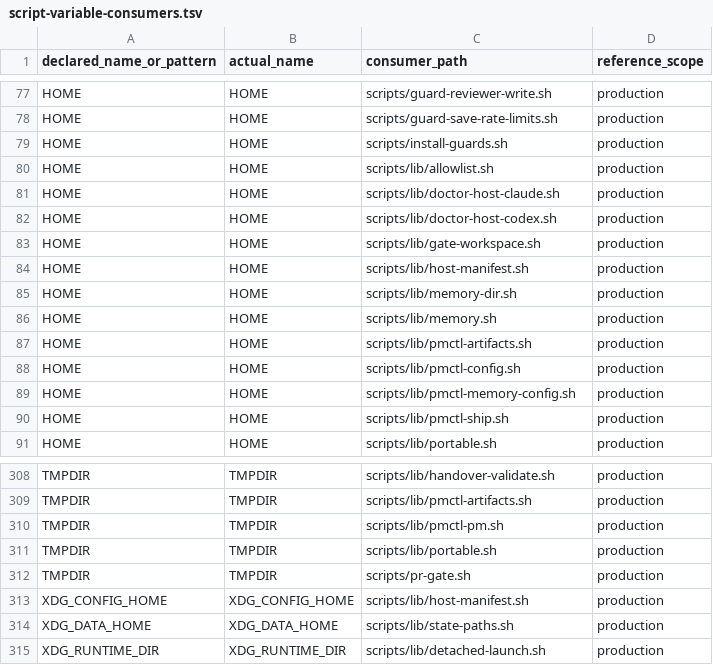
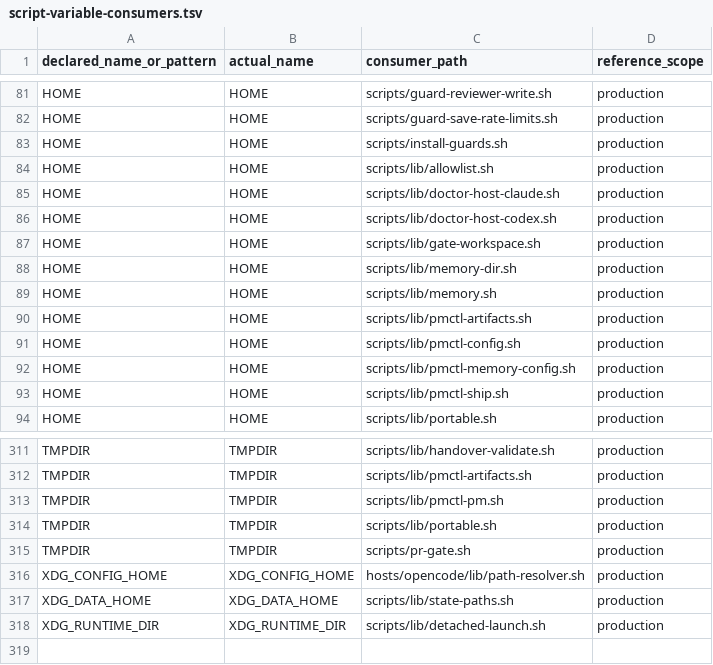
Before and after one commit to screenleon/pm-dispatch, a TSV file: docs/architecture/script-variable-consumers.tsv, drawn as a sheet; only a part is shown, gaps mark what is left out; the diff covers the shown part only.

Commit message:
CC-489 Phase 2: centralize host path resolvers (#411)
* CC-489 centralize host path resolvers

* CC-489 fix repeated planner escalation

* CC-489 preserve Claude resolver diagnostics

* CC-489 satisfy CI shellcheck

```diff
--- a/docs/architecture/script-variable-consumers.tsv
+++ b/docs/architecture/script-variable-consumers.tsv
@@ -83,3 +87,2 @@ HOME	HOME	scripts/lib/doctor-host-codex.sh	production
 HOME	HOME	scripts/lib/gate-workspace.sh	production
-HOME	HOME	scripts/lib/host-manifest.sh	production
 HOME	HOME	scripts/lib/memory-dir.sh	production
@@ -312,3 +315,3 @@ TMPDIR	TMPDIR	scripts/lib/portable.sh	production
 TMPDIR	TMPDIR	scripts/pr-gate.sh	production
-XDG_CONFIG_HOME	XDG_CONFIG_HOME	scripts/lib/host-manifest.sh	production
+XDG_CONFIG_HOME	XDG_CONFIG_HOME	hosts/opencode/lib/path-resolver.sh	production
 XDG_DATA_HOME	XDG_DATA_HOME	scripts/lib/state-paths.sh	production
```
Also changed, not shown: 6 added rows and 2 removed rows elsewhere in this file, 29 other files.
